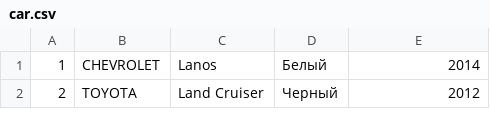
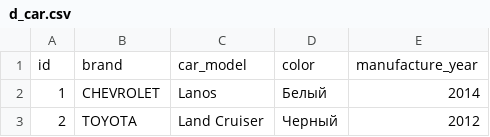
Before and after one commit to kianya/sql-road-accidents, a CSV file: data/d_car.csv (was data/car.csv), drawn as a sheet; only a part is shown; the diff names each change by its address in the sheet, - before the commit and + after, or states it on an @@ line.

```diff
--- a/data/car.csv
+++ b/data/d_car.csv
+row 1: id | brand | car_model | color | manufacture_year
```
Also changed, not shown: 9 other files.
